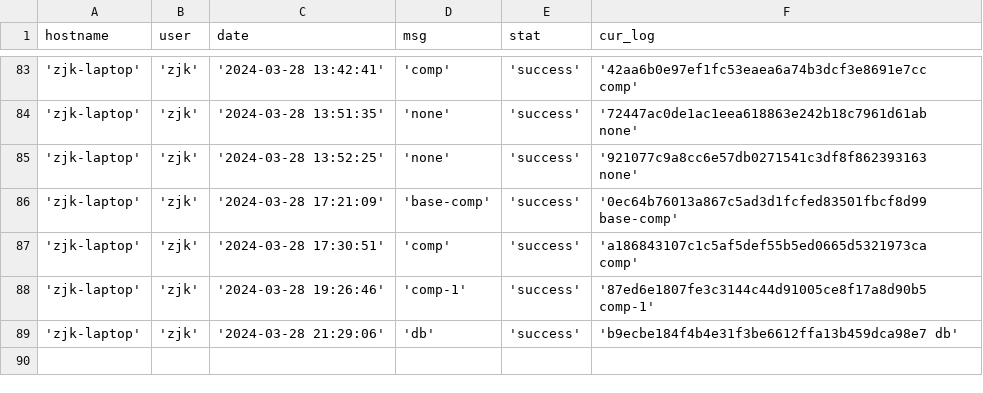
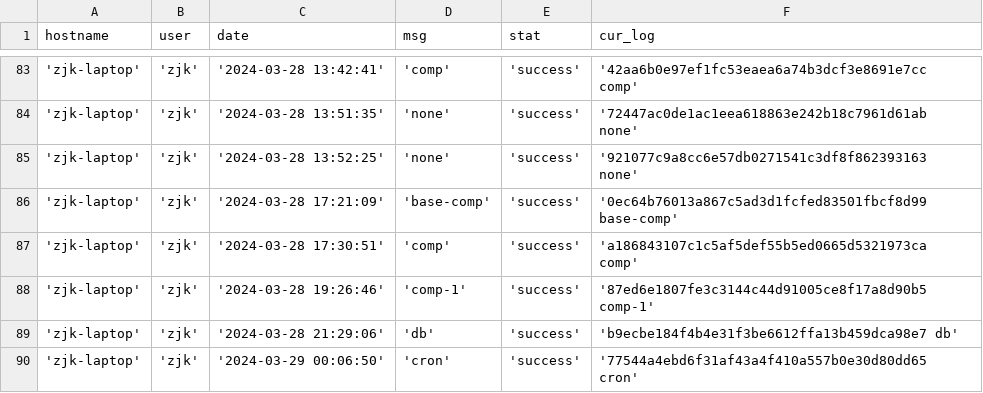
Before and after one commit to creatern/NoteBook, a CSV file: ilog/igit_log_local.csv, drawn as a sheet; only a part is shown, gaps mark what is left out; the diff names each change by its address in the sheet, - before the commit and + after, or states it on an @@ line.

```diff
--- a/ilog/igit_log_local.csv
+++ b/ilog/igit_log_local.csv
+row 90: 'zjk-laptop' | 'zjk' | '2024-03-29 00:06:50' | 'cron' | 'success' | '77544a4ebd6f31af43a4f410a557b0e30d80dd65 cron'
```
Also changed, not shown: ilog/igit_log.csv, 1 other file.
